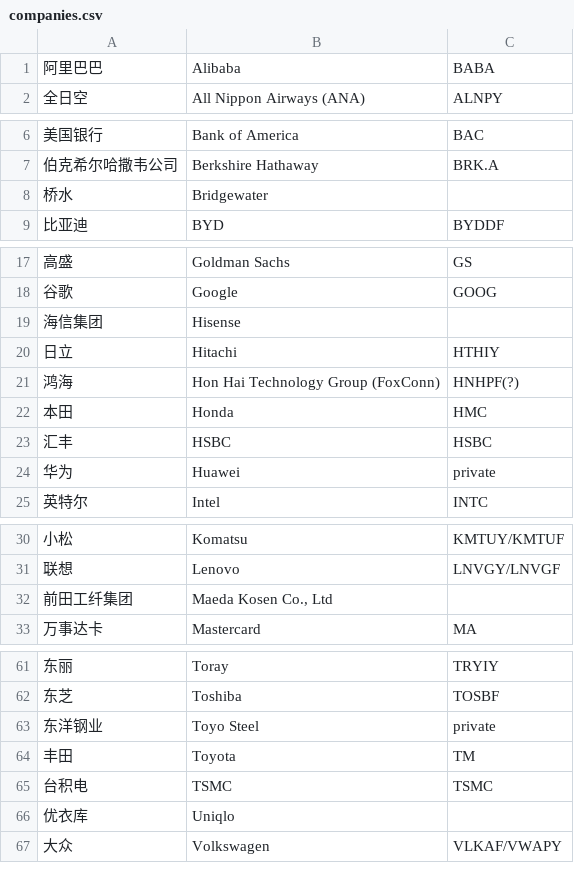
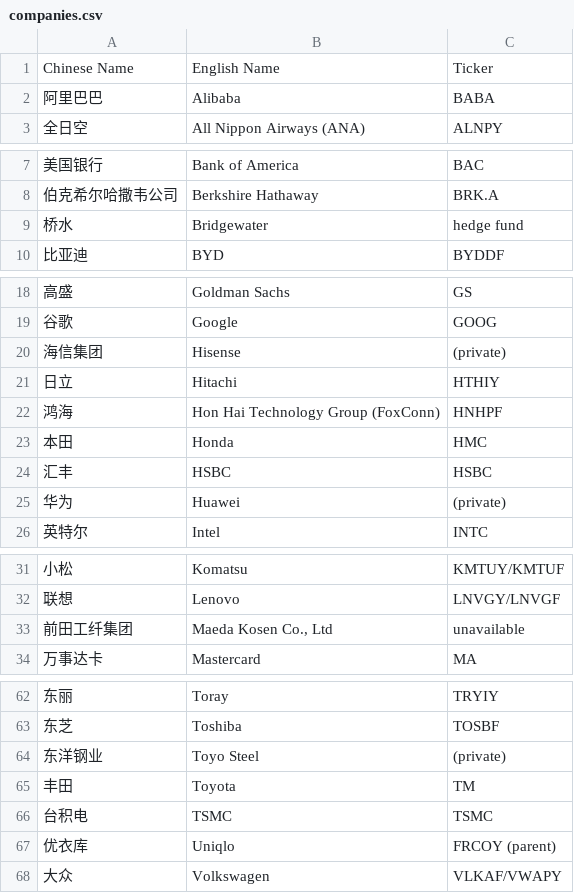
Before and after one commit to artxgj/twitter-chinese-text, a CSV file: inputs/companies.csv, drawn as a sheet; only a part is shown, gaps mark what is left out; the diff covers the shown part only.

Commit message:
generate markdown of companies/tickers/tweets

```diff
--- a/inputs/companies.csv
+++ b/inputs/companies.csv
@@ -1 +1,2 @@
+"Chinese Name","English Name","Ticker"
 "阿里巴巴","Alibaba","BABA"
@@ -7,3 +8,3 @@
 "伯克希尔哈撒韦公司","Berkshire Hathaway","BRK.A"
-"桥水","Bridgewater",""
+"桥水","Bridgewater","hedge fund"
 "比亚迪","BYD","BYDDF"
@@ -18,8 +19,8 @@
 "谷歌","Google","GOOG"
-"海信集团","Hisense",""
+"海信集团","Hisense","(private)"
 "日立","Hitachi","HTHIY"
-"鸿海","Hon Hai Technology Group (FoxConn)","HNHPF(?)"
+"鸿海","Hon Hai Technology Group (FoxConn)","HNHPF"
 "本田","Honda","HMC"
 "汇丰","HSBC","HSBC"
-"华为","Huawei","private"
+"华为","Huawei","(private)"
 "英特尔","Intel","INTC"
@@ -31,3 +32,3 @@
 "联想","Lenovo","LNVGY/LNVGF"
-"前田工纤集团","Maeda Kosen Co., Ltd",""
+"前田工纤集团","Maeda Kosen Co., Ltd","unavailable"
 "万事达卡","Mastercard","MA"
@@ -62,6 +63,6 @@
 "东芝","Toshiba","TOSBF"
-"东洋钢业","Toyo Steel","private"
+"东洋钢业","Toyo Steel","(private)"
 "丰田","Toyota","TM"
 "台积电","TSMC","TSMC"
-"优衣库","Uniqlo",""
+"优衣库","Uniqlo","FRCOY (parent)"
 "大众","Volkswagen","VLKAF/VWAPY"
```
Also changed, not shown: 1 edited cell elsewhere in this file, 3 other files.
